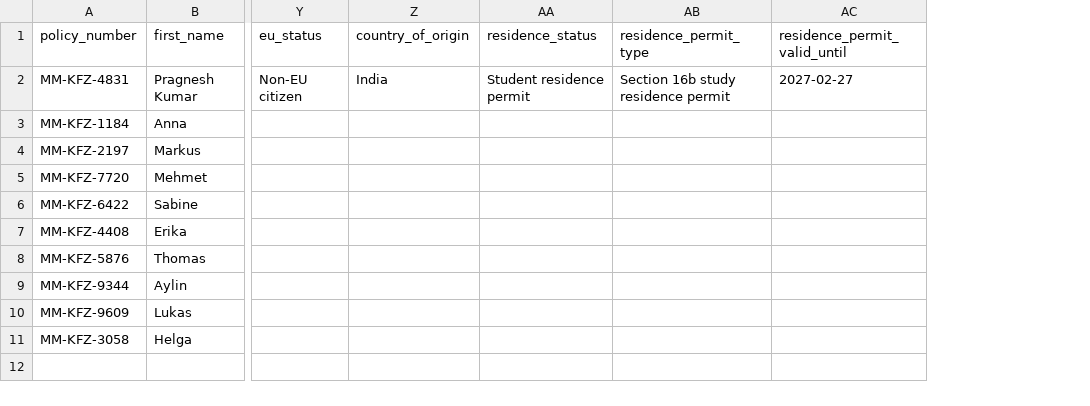
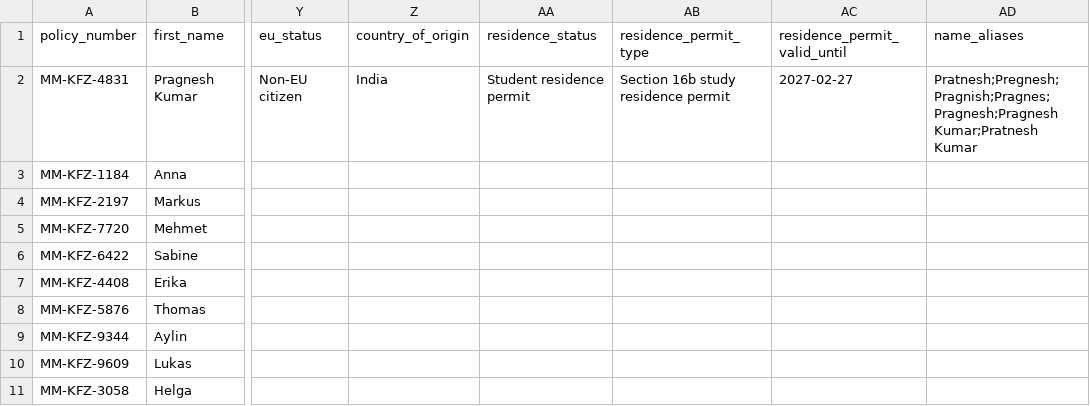
Before and after one commit to pragnesh-gh/inca_voiceAgent_bbHack, a CSV file: data/mock_policyholders.csv, drawn as a sheet; only a part is shown, gaps mark what is left out; the diff names each change by its address in the sheet, - before the commit and + after, or states it on an @@ line.

Commit message:
Recognize Pragnesh ASR aliases

```diff
--- a/data/mock_policyholders.csv
+++ b/data/mock_policyholders.csv
+column AD (name_aliases), row 2: Pratnesh;Pregnesh;Pragnish;Pragnes;Pragnesh;Pragnesh Kumar;Pratnesh Kumar
```
Also changed, not shown: 2 other files.
